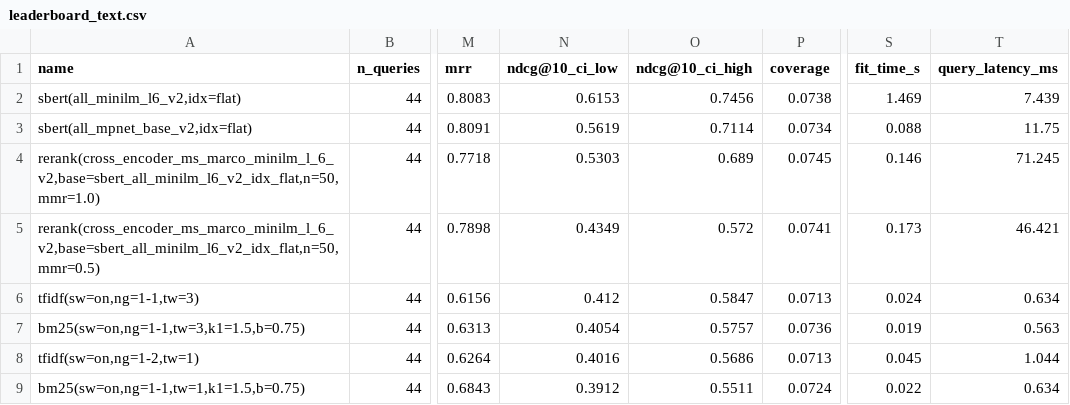
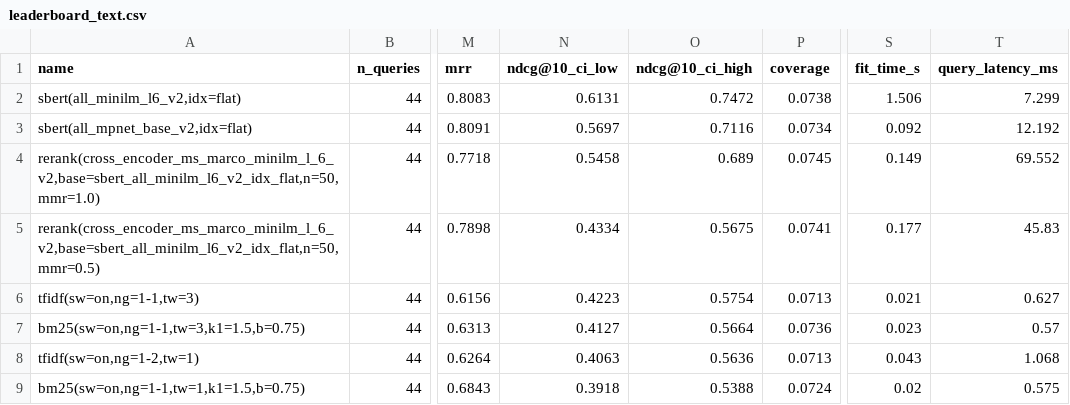
Before and after one commit to sandeep-jay/course-recommender-lab, a CSV file: results/leaderboard_text.csv, drawn as a sheet; only a part is shown, gaps mark what is left out; the diff covers the shown part only; the diff names each change by its address in the sheet, - before the commit and + after, or states it on an @@ line.

```diff
--- a/results/leaderboard_text.csv
+++ b/results/leaderboard_text.csv
-N2 (ndcg@10_ci_low): 0.6153
+N2 (ndcg@10_ci_low): 0.6131
-O2 (ndcg@10_ci_high): 0.7456
+O2 (ndcg@10_ci_high): 0.7472
-S2 (fit_time_s): 1.469
+S2 (fit_time_s): 1.506
-T2 (query_latency_ms): 7.439
+T2 (query_latency_ms): 7.299
-N3 (ndcg@10_ci_low): 0.5619
+N3 (ndcg@10_ci_low): 0.5697
-O3 (ndcg@10_ci_high): 0.7114
+O3 (ndcg@10_ci_high): 0.7116
-S3 (fit_time_s): 0.088
+S3 (fit_time_s): 0.092
-T3 (query_latency_ms): 11.75
+T3 (query_latency_ms): 12.192
-N4 (ndcg@10_ci_low): 0.5303
+N4 (ndcg@10_ci_low): 0.5458
-S4 (fit_time_s): 0.146
+S4 (fit_time_s): 0.149
-T4 (query_latency_ms): 71.245
+T4 (query_latency_ms): 69.552
-N5 (ndcg@10_ci_low): 0.4349
+N5 (ndcg@10_ci_low): 0.4334
-O5 (ndcg@10_ci_high): 0.572
+O5 (ndcg@10_ci_high): 0.5675
-S5 (fit_time_s): 0.173
+S5 (fit_time_s): 0.177
-T5 (query_latency_ms): 46.421
+T5 (query_latency_ms): 45.83
-N6 (ndcg@10_ci_low): 0.412
+N6 (ndcg@10_ci_low): 0.4223
-O6 (ndcg@10_ci_high): 0.5847
+O6 (ndcg@10_ci_high): 0.5754
-S6 (fit_time_s): 0.024
+S6 (fit_time_s): 0.021
-T6 (query_latency_ms): 0.634
+T6 (query_latency_ms): 0.627
-N7 (ndcg@10_ci_low): 0.4054
+N7 (ndcg@10_ci_low): 0.4127
-O7 (ndcg@10_ci_high): 0.5757
+O7 (ndcg@10_ci_high): 0.5664
-S7 (fit_time_s): 0.019
+S7 (fit_time_s): 0.023
-T7 (query_latency_ms): 0.563
+T7 (query_latency_ms): 0.57
-N8 (ndcg@10_ci_low): 0.4016
+N8 (ndcg@10_ci_low): 0.4063
-O8 (ndcg@10_ci_high): 0.5686
+O8 (ndcg@10_ci_high): 0.5636
-S8 (fit_time_s): 0.045
+S8 (fit_time_s): 0.043
-T8 (query_latency_ms): 1.044
+T8 (query_latency_ms): 1.068
-N9 (ndcg@10_ci_low): 0.3912
+N9 (ndcg@10_ci_low): 0.3918
-O9 (ndcg@10_ci_high): 0.5511
+O9 (ndcg@10_ci_high): 0.5388
-S9 (fit_time_s): 0.022
+S9 (fit_time_s): 0.02
-T9 (query_latency_ms): 0.634
+T9 (query_latency_ms): 0.575
```
Also changed, not shown: 3 added rows and 19 edited cells elsewhere in this file, results/leaderboard.csv, results/leaderboard_heldout.csv, 11 other files.
